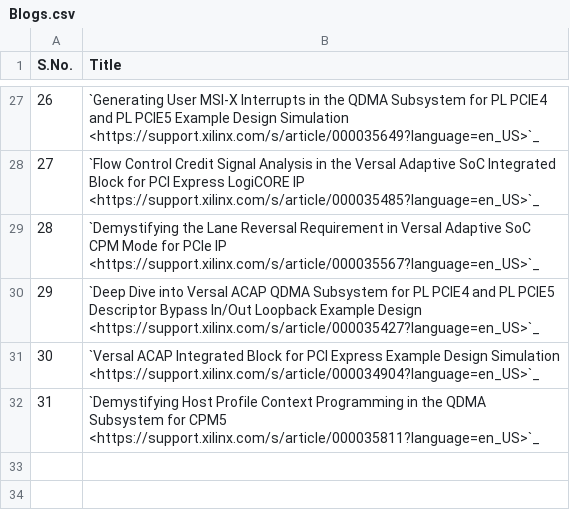
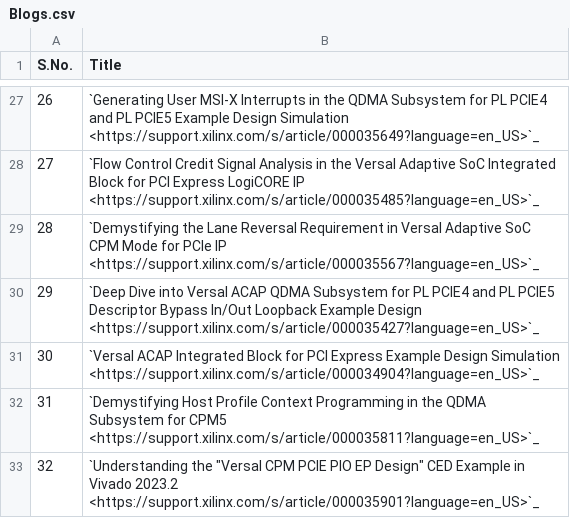
Before and after one commit to Xilinx/pcie-debug-kmap, a CSV file: pciedebug/source/docs/PCIe_Collaterals/csv/Blogs.csv, drawn as a sheet; only a part is shown, gaps mark what is left out; the diff names each change by its address in the sheet, - before the commit and + after, or states it on an @@ line.

Commit message:
Added Versal CPM PIO Design Blog

```diff
--- a/pciedebug/source/docs/PCIe_Collaterals/csv/Blogs.csv
+++ b/pciedebug/source/docs/PCIe_Collaterals/csv/Blogs.csv
+row 33: 32 | `Understanding the "Versal CPM PCIE PIO EP Design" CED Example in Vivado 2023.2 <https://support.xilinx.com/s/article/000035901?language=en_US>`_
```
